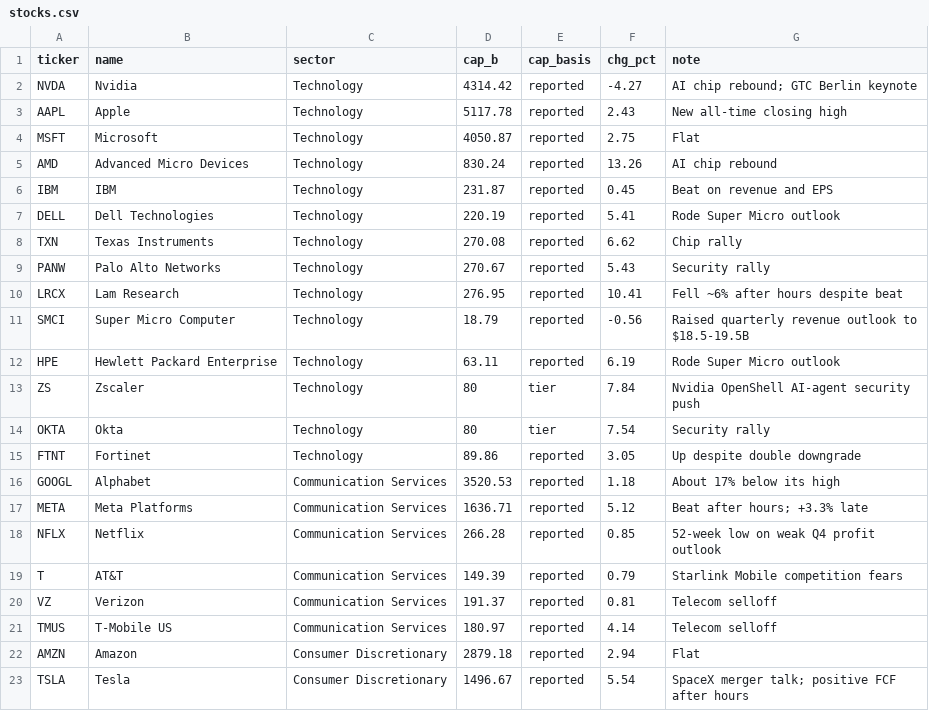
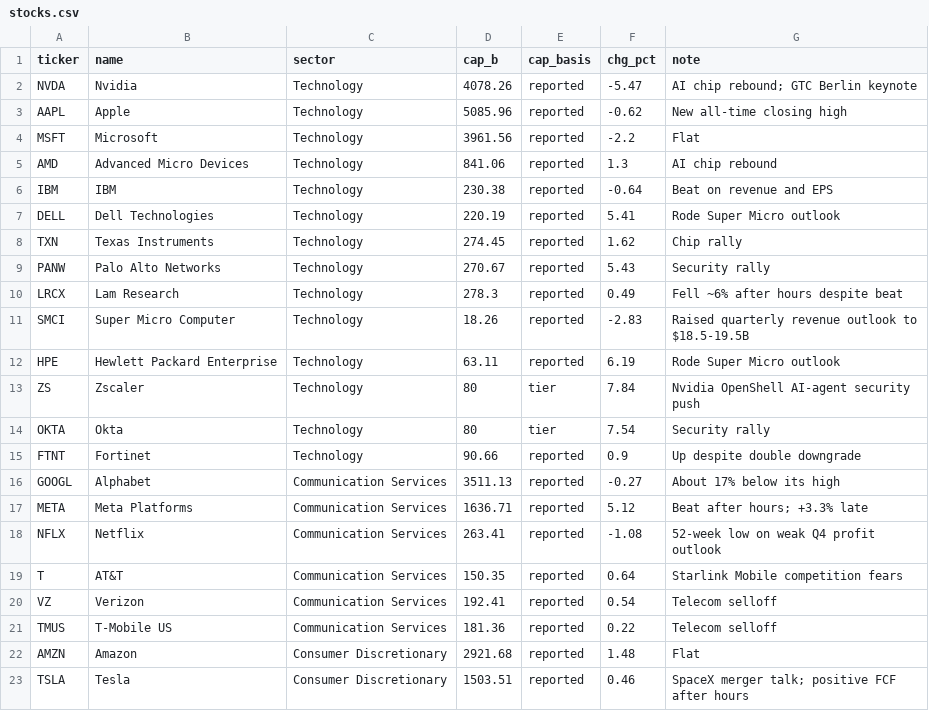
Before and after one commit to ShaneM73/market-pulse-dashboard, a CSV file: data/stocks.csv, drawn as a sheet; only a part is shown; the diff covers the shown part only.

```diff
--- a/data/stocks.csv
+++ b/data/stocks.csv
@@ -1,12 +1,12 @@
 ticker,name,sector,cap_b,cap_basis,chg_pct,note
-NVDA,Nvidia,Technology,4314.42,reported,-4.27,AI chip rebound; GTC Berlin keynote
-AAPL,Apple,Technology,5117.78,reported,2.43,New all-time closing high
-MSFT,Microsoft,Technology,4050.87,reported,2.75,Flat
-AMD,Advanced Micro Devices,Technology,830.24,reported,13.26,AI chip rebound
-IBM,IBM,Technology,231.87,reported,0.45,Beat on revenue and EPS
+NVDA,Nvidia,Technology,4078.26,reported,-5.47,AI chip rebound; GTC Berlin keynote
+AAPL,Apple,Technology,5085.96,reported,-0.62,New all-time closing high
+MSFT,Microsoft,Technology,3961.56,reported,-2.2,Flat
+AMD,Advanced Micro Devices,Technology,841.06,reported,1.3,AI chip rebound
+IBM,IBM,Technology,230.38,reported,-0.64,Beat on revenue and EPS
 DELL,Dell Technologies,Technology,220.19,reported,5.41,Rode Super Micro outlook
-TXN,Texas Instruments,Technology,270.08,reported,6.62,Chip rally
+TXN,Texas Instruments,Technology,274.45,reported,1.62,Chip rally
 PANW,Palo Alto Networks,Technology,270.67,reported,5.43,Security rally
-LRCX,Lam Research,Technology,276.95,reported,10.41,Fell ~6% after hours despite beat
-SMCI,Super Micro Computer,Technology,18.79,reported,-0.56,Raised quarterly revenue outlook to $18.5-19.5B
+LRCX,Lam Research,Technology,278.3,reported,0.49,Fell ~6% after hours despite beat
+SMCI,Super Micro Computer,Technology,18.26,reported,-2.83,Raised quarterly revenue outlook to $18.5-19.5B
 HPE,Hewlett Packard Enterprise,Technology,63.11,reported,6.19,Rode Super Micro outlook
@@ -14,10 +14,10 @@ ZS,Zscaler,Technology,80,tier,7.84,Nvidia OpenShell AI-agent security push
 OKTA,Okta,Technology,80,tier,7.54,Security rally
-FTNT,Fortinet,Technology,89.86,reported,3.05,Up despite double downgrade
-GOOGL,Alphabet,Communication Services,3520.53,reported,1.18,About 17% below its high
+FTNT,Fortinet,Technology,90.66,reported,0.9,Up despite double downgrade
+GOOGL,Alphabet,Communication Services,3511.13,reported,-0.27,About 17% below its high
 META,Meta Platforms,Communication Services,1636.71,reported,5.12,Beat after hours; +3.3% late
-NFLX,Netflix,Communication Services,266.28,reported,0.85,52-week low on weak Q4 profit outlook
-T,AT&T,Communication Services,149.39,reported,0.79,Starlink Mobile competition fears
-VZ,Verizon,Communication Services,191.37,reported,0.81,Telecom selloff
-TMUS,T-Mobile US,Communication Services,180.97,reported,4.14,Telecom selloff
-AMZN,Amazon,Consumer Discretionary,2879.18,reported,2.94,Flat
-TSLA,Tesla,Consumer Discretionary,1496.67,reported,5.54,SpaceX merger talk; positive FCF after hours
+NFLX,Netflix,Communication Services,263.41,reported,-1.08,52-week low on weak Q4 profit outlook
+T,AT&T,Communication Services,150.35,reported,0.64,Starlink Mobile competition fears
+VZ,Verizon,Communication Services,192.41,reported,0.54,Telecom selloff
+TMUS,T-Mobile US,Communication Services,181.36,reported,0.22,Telecom selloff
+AMZN,Amazon,Consumer Discretionary,2921.68,reported,1.48,Flat
+TSLA,Tesla,Consumer Discretionary,1503.51,reported,0.46,SpaceX merger talk; positive FCF after hours
```
Also changed, not shown: 26 edited cells elsewhere in this file, data/dow30.csv, data/history.csv, 5 other files.
